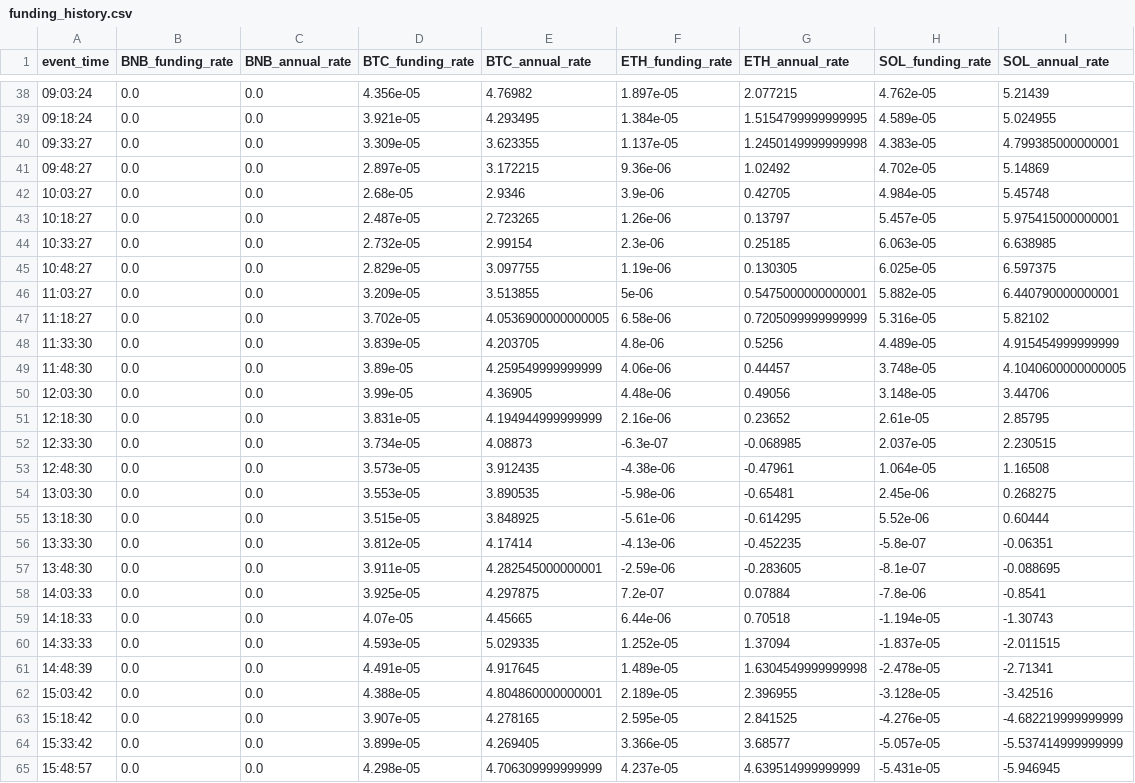
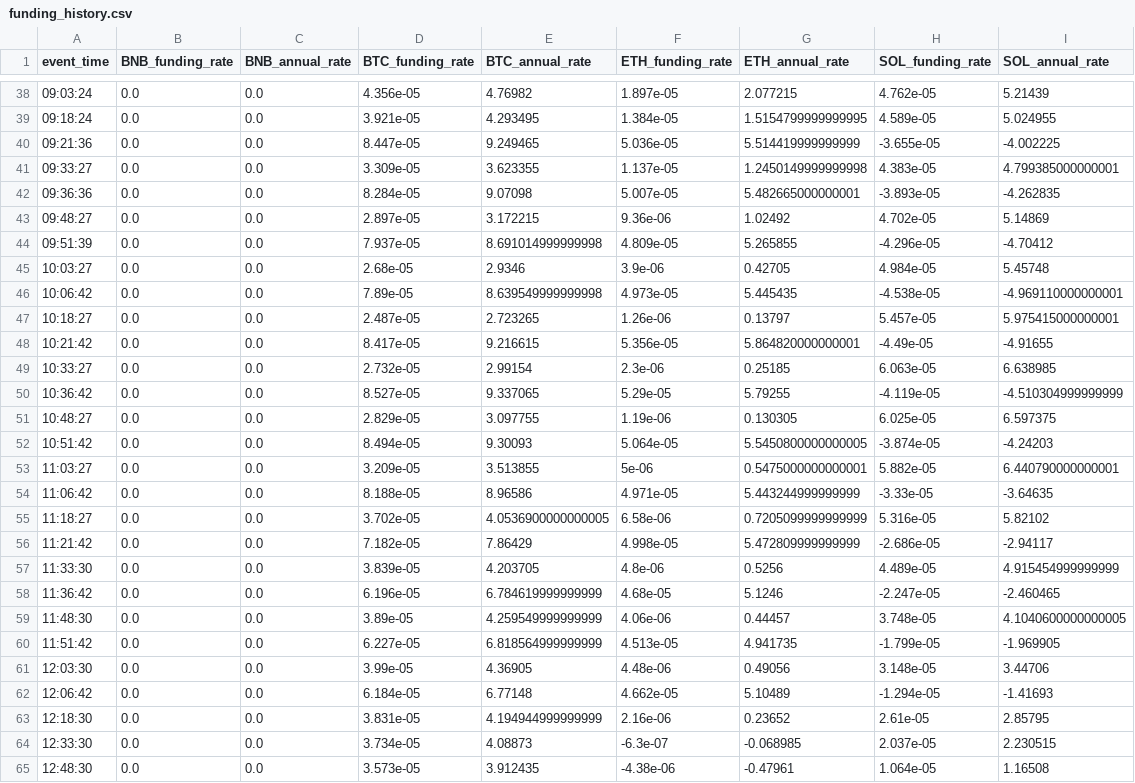
Before and after one commit to morningtrading/moon-dev-ai-agents, a CSV file: src/data/funding_history.csv, drawn as a sheet; only a part is shown, gaps mark what is left out; the shorter side is filled out with more unchanged rows; the diff covers the shown part only.

Commit message:
Save current state before RBI agent refactoring
Includes: modified agents (rbi_agent, rbi_agent_pp_multi, liquidation, coingecko, swarm, api),
new data files (BTC/SOL/BNB OHLCV CSVs, IDEAS11_PLUS_TOP3.txt), new scripts and utilities,
openrouter model updates, and agent data history files.

Co-Authored-By: Oz <oz-agent@warp.dev>

```diff
--- a/src/data/funding_history.csv
+++ b/src/data/funding_history.csv
@@ -39,13 +39,25 @@ event_time,BNB_funding_rate,BNB_annual_rate,BTC_funding_rate,BTC_annual_rate,ETH
 09:18:24,0.0,0.0,3.921e-05,4.293495,1.384e-05,1.5154799999999995,4.589e-05,5.024955
+09:21:36,0.0,0.0,8.447e-05,9.249465,5.036e-05,5.514419999999999,-3.655e-05,-4.002225
 09:33:27,0.0,0.0,3.309e-05,3.623355,1.137e-05,1.2450149999999998,4.383e-05,4.799385000000001
+09:36:36,0.0,0.0,8.284e-05,9.07098,5.007e-05,5.482665000000001,-3.893e-05,-4.262835
 09:48:27,0.0,0.0,2.897e-05,3.172215,9.36e-06,1.02492,4.702e-05,5.14869
+09:51:39,0.0,0.0,7.937e-05,8.691014999999998,4.809e-05,5.265855,-4.296e-05,-4.70412
 10:03:27,0.0,0.0,2.68e-05,2.9346,3.9e-06,0.42705,4.984e-05,5.45748
+10:06:42,0.0,0.0,7.89e-05,8.639549999999998,4.973e-05,5.445435,-4.538e-05,-4.969110000000001
 10:18:27,0.0,0.0,2.487e-05,2.723265,1.26e-06,0.13797,5.457e-05,5.975415000000001
+10:21:42,0.0,0.0,8.417e-05,9.216615,5.356e-05,5.864820000000001,-4.49e-05,-4.91655
 10:33:27,0.0,0.0,2.732e-05,2.99154,2.3e-06,0.25185,6.063e-05,6.638985
+10:36:42,0.0,0.0,8.527e-05,9.337065,5.29e-05,5.79255,-4.119e-05,-4.510304999999999
 10:48:27,0.0,0.0,2.829e-05,3.097755,1.19e-06,0.130305,6.025e-05,6.597375
+10:51:42,0.0,0.0,8.494e-05,9.30093,5.064e-05,5.5450800000000005,-3.874e-05,-4.24203
 11:03:27,0.0,0.0,3.209e-05,3.513855,5e-06,0.5475000000000001,5.882e-05,6.440790000000001
+11:06:42,0.0,0.0,8.188e-05,8.96586,4.971e-05,5.443244999999999,-3.33e-05,-3.64635
 11:18:27,0.0,0.0,3.702e-05,4.0536900000000005,6.58e-06,0.7205099999999999,5.316e-05,5.82102
+11:21:42,0.0,0.0,7.182e-05,7.86429,4.998e-05,5.472809999999999,-2.686e-05,-2.94117
 11:33:30,0.0,0.0,3.839e-05,4.203705,4.8e-06,0.5256,4.489e-05,4.915454999999999
+11:36:42,0.0,0.0,6.196e-05,6.784619999999999,4.68e-05,5.1246,-2.247e-05,-2.460465
 11:48:30,0.0,0.0,3.89e-05,4.259549999999999,4.06e-06,0.44457,3.748e-05,4.1040600000000005
+11:51:42,0.0,0.0,6.227e-05,6.818564999999999,4.513e-05,4.941735,-1.799e-05,-1.969905
 12:03:30,0.0,0.0,3.99e-05,4.36905,4.48e-06,0.49056,3.148e-05,3.44706
+12:06:42,0.0,0.0,6.184e-05,6.77148,4.662e-05,5.10489,-1.294e-05,-1.41693
 12:18:30,0.0,0.0,3.831e-05,4.194944999999999,2.16e-06,0.23652,2.61e-05,2.85795
```
Also changed, not shown: 3 added rows elsewhere in this file, 31 other files.
